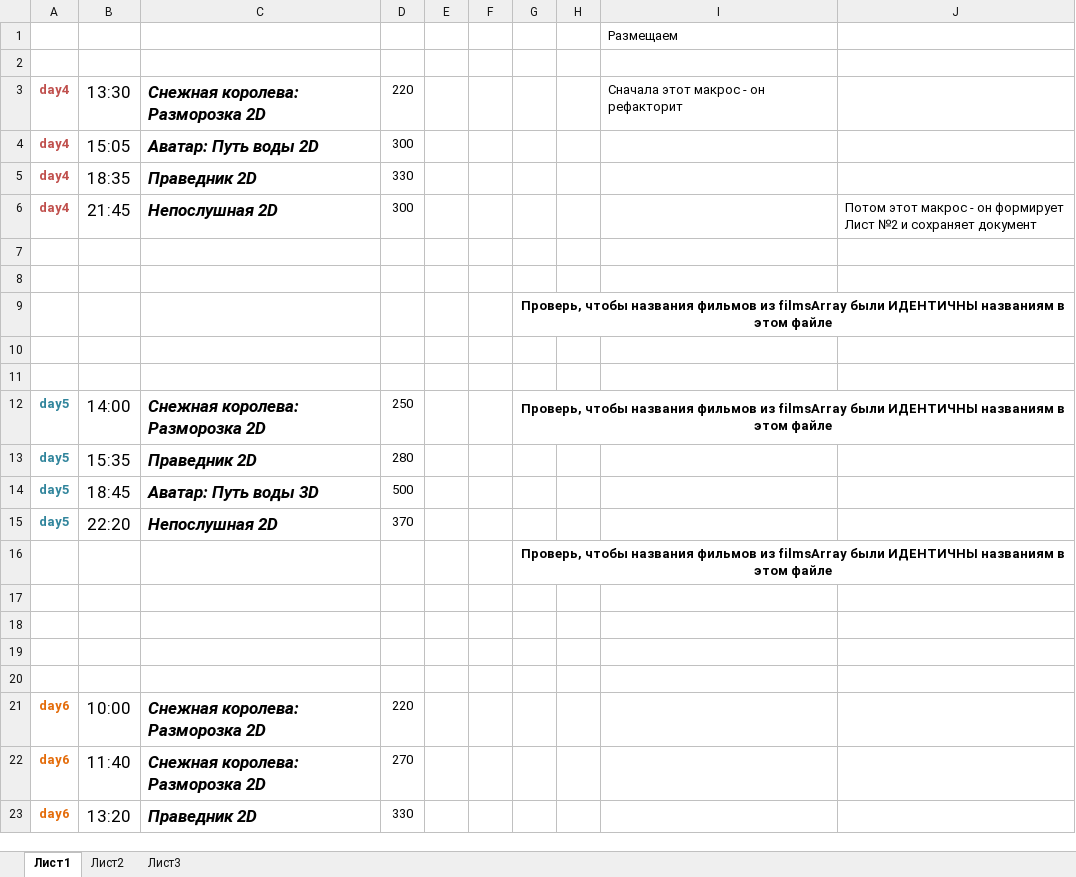
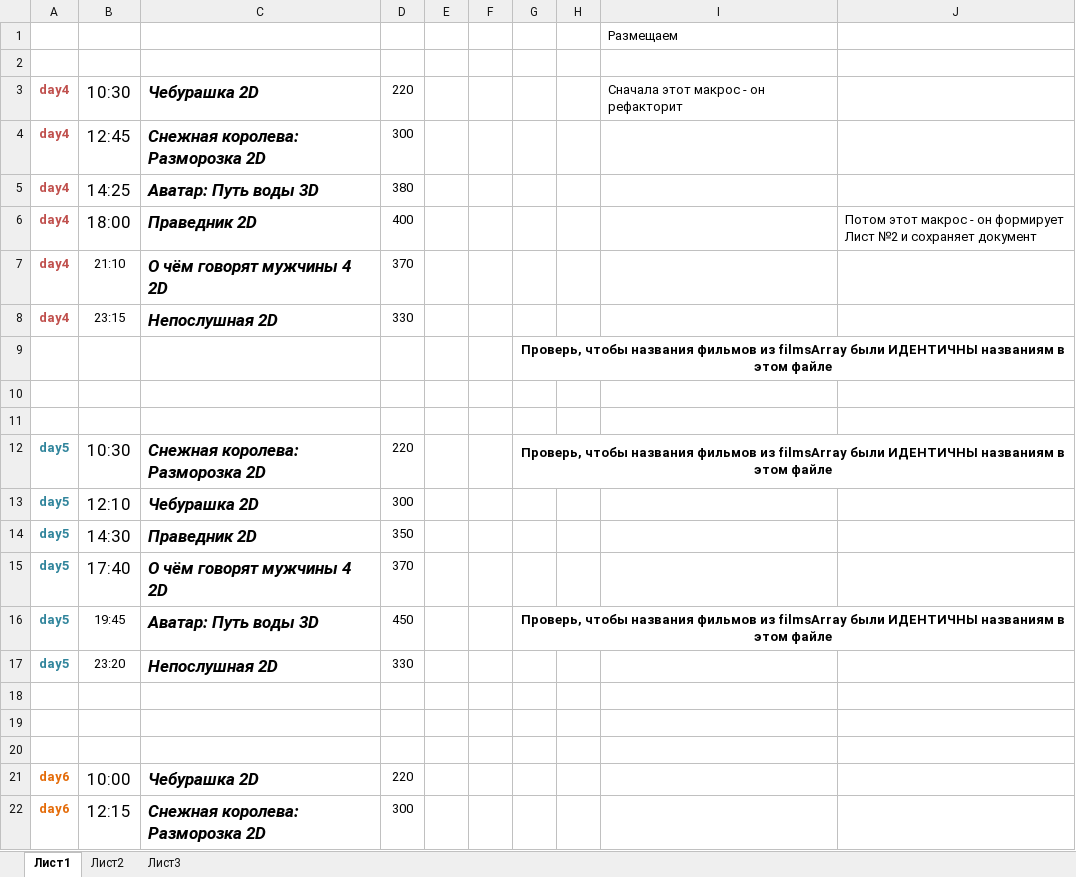
Before and after one commit to eg-bond/ReactSovremennic, an Excel workbook: ExternalScripts/Excel/macros.xlsm, sheet Лист1, drawn as a sheet; only a part is shown; values as stored, in another font and other column widths than the file's, no borders; charts and pictures not drawn; removed rows and columns are numbered as before the commit, all else as after; the diff covers the shown part only; the diff names each change by its address in the sheet, - before the commit and + after, or states it on an @@ line.

```diff
--- a/ExternalScripts/Excel/macros.xlsm (sheet Лист1)
+++ b/ExternalScripts/Excel/macros.xlsm (sheet Лист1)
-B3: 13:30
+B3: 10:30
-C3: Снежная королева: Разморозка 2D
+C3: Чебурашка 2D
-B4: 15:05
+B4: 12:45
-C4: Аватар: Путь воды 2D
+C4: Снежная королева: Разморозка 2D
+row 5: day4 | 14:25 | Аватар: Путь воды 3D | 380
+row 6: day4 | 18:00 | Праведник 2D | 400 |  |  |  |  |  | Потом этот макрос - он формирует Лист №2 и сохраняет документ
+row 7: day4 | 21:10 | О чём говорят мужчины 4 2D | 370
-B8: 18:35
+B8: 23:15
@@ B8 text size: smaller @@
-C8: Праведник 2D
+C8: Непослушная 2D
-row 6: day4 | 21:45 | Непослушная 2D | 300 |  |  |  |  |  | Потом этот макрос - он формирует Лист №2 и сохраняет документ
-row 7: (empty)
-row 8: (empty)
-B12: 14:00
+B12: 10:30
-D12: 250
+D12: 220
+row 13: day5 | 12:10 | Чебурашка 2D | 300
-B14: 15:35
+B14: 14:30
-D14: 280
+D14: 350
+row 15: day5 | 17:40 | О чём говорят мужчины 4 2D | 370
-B16: 18:45
+B16: 19:45
@@ B16:B17 text size: smaller @@
-D16: 500
+D16: 450
-G16: (empty)
+G16: Проверь, чтобы названия фильмов из filmsArray были ИДЕНТИЧНЫ названиям в этом файле
+G16:J16 merged
-B17: 22:20
+B17: 23:20
-D17: 370
+D17: 330
-row 16:  |  |  |  |  |  | Проверь, чтобы названия фильмов из filmsArray были ИДЕНТИЧНЫ названиям в этом файле
-row 20: (empty)
-C21: Снежная королева: Разморозка 2D
+C21: Чебурашка 2D
-B22: 11:40
+B22: 12:15
-D22: 270
+D22: 300
-row 23: day6 | 13:20 | Праведник 2D | 330
```
Also changed, not shown: 1 added row and 14 edited cells elsewhere in this sheet, sheet Лист2, 5 other files.
